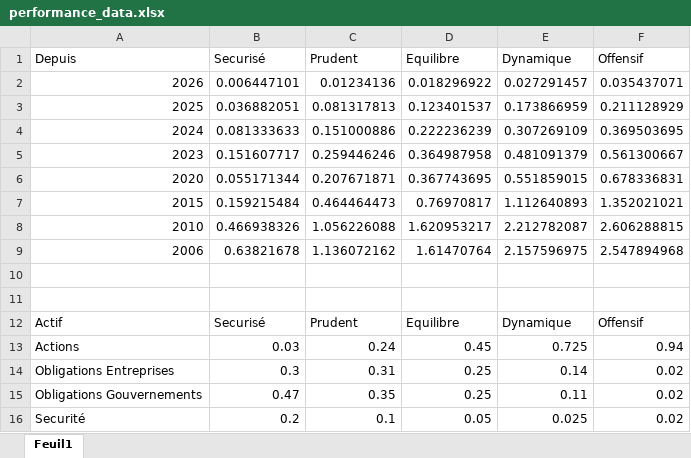
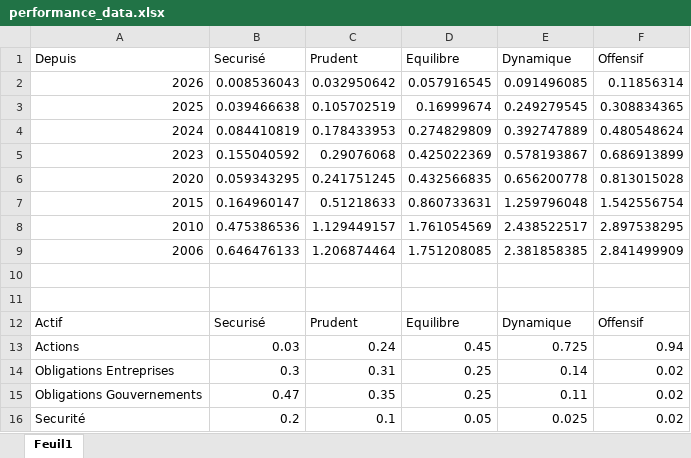
Before and after one commit to MamyRAMA/RAMAdvisor, an Excel workbook: performances/performance_data.xlsx, sheet Feuil1, drawn as a sheet; values as stored, in another font and other column widths than the file's, no borders; the diff names each change by its address in the sheet, - before the commit and + after, or states it on an @@ line.

```diff
--- a/performances/performance_data.xlsx (sheet Feuil1)
+++ b/performances/performance_data.xlsx (sheet Feuil1)
-B2 (Securisé): 0.006447101
+B2 (Securisé): 0.008536043
-C2 (Prudent): 0.01234136
+C2 (Prudent): 0.032950642
-D2 (Equilibre): 0.018296922
+D2 (Equilibre): 0.057916545
-E2 (Dynamique): 0.027291457
+E2 (Dynamique): 0.091496085
-F2 (Offensif): 0.035437071
+F2 (Offensif): 0.11856314
-B3 (Securisé): 0.036882051
+B3 (Securisé): 0.039466638
-C3 (Prudent): 0.081317813
+C3 (Prudent): 0.105702519
-D3 (Equilibre): 0.123401537
+D3 (Equilibre): 0.16999674
-E3 (Dynamique): 0.173866959
+E3 (Dynamique): 0.249279545
-F3 (Offensif): 0.211128929
+F3 (Offensif): 0.308834365
-B4 (Securisé): 0.081333633
+B4 (Securisé): 0.084410819
-C4 (Prudent): 0.151000886
+C4 (Prudent): 0.178433953
-D4 (Equilibre): 0.222236239
+D4 (Equilibre): 0.274829809
-E4 (Dynamique): 0.307269109
+E4 (Dynamique): 0.392747889
-F4 (Offensif): 0.369503695
+F4 (Offensif): 0.480548624
-B5 (Securisé): 0.151607717
+B5 (Securisé): 0.155040592
-C5 (Prudent): 0.259446246
+C5 (Prudent): 0.29076068
-D5 (Equilibre): 0.364987958
+D5 (Equilibre): 0.425022369
-E5 (Dynamique): 0.481091379
+E5 (Dynamique): 0.578193867
-F5 (Offensif): 0.561300667
+F5 (Offensif): 0.686913899
-B6 (Securisé): 0.055171344
+B6 (Securisé): 0.059343295
-C6 (Prudent): 0.207671871
+C6 (Prudent): 0.241751245
-D6 (Equilibre): 0.367743695
+D6 (Equilibre): 0.432566835
-E6 (Dynamique): 0.551859015
+E6 (Dynamique): 0.656200778
-F6 (Offensif): 0.678336831
+F6 (Offensif): 0.813015028
-B7 (Securisé): 0.159215484
+B7 (Securisé): 0.164960147
-C7 (Prudent): 0.464464473
+C7 (Prudent): 0.51218633
-D7 (Equilibre): 0.76970817
+D7 (Equilibre): 0.860733631
-E7 (Dynamique): 1.112640893
+E7 (Dynamique): 1.259796048
-F7 (Offensif): 1.352021021
+F7 (Offensif): 1.542556754
-B8 (Securisé): 0.466938326
+B8 (Securisé): 0.475386536
-C8 (Prudent): 1.056226088
+C8 (Prudent): 1.129449157
-D8 (Equilibre): 1.620953217
+D8 (Equilibre): 1.761054569
-E8 (Dynamique): 2.212782087
+E8 (Dynamique): 2.438522517
-F8 (Offensif): 2.606288815
+F8 (Offensif): 2.897538295
-B9 (Securisé): 0.63821678
+B9 (Securisé): 0.646476133
-C9 (Prudent): 1.136072162
+C9 (Prudent): 1.206874464
-D9 (Equilibre): 1.61470764
+D9 (Equilibre): 1.751208085
-E9 (Dynamique): 2.157596975
+E9 (Dynamique): 2.381858385
-F9 (Offensif): 2.547894968
+F9 (Offensif): 2.841499909
```
Also changed, not shown: 1 other file.
